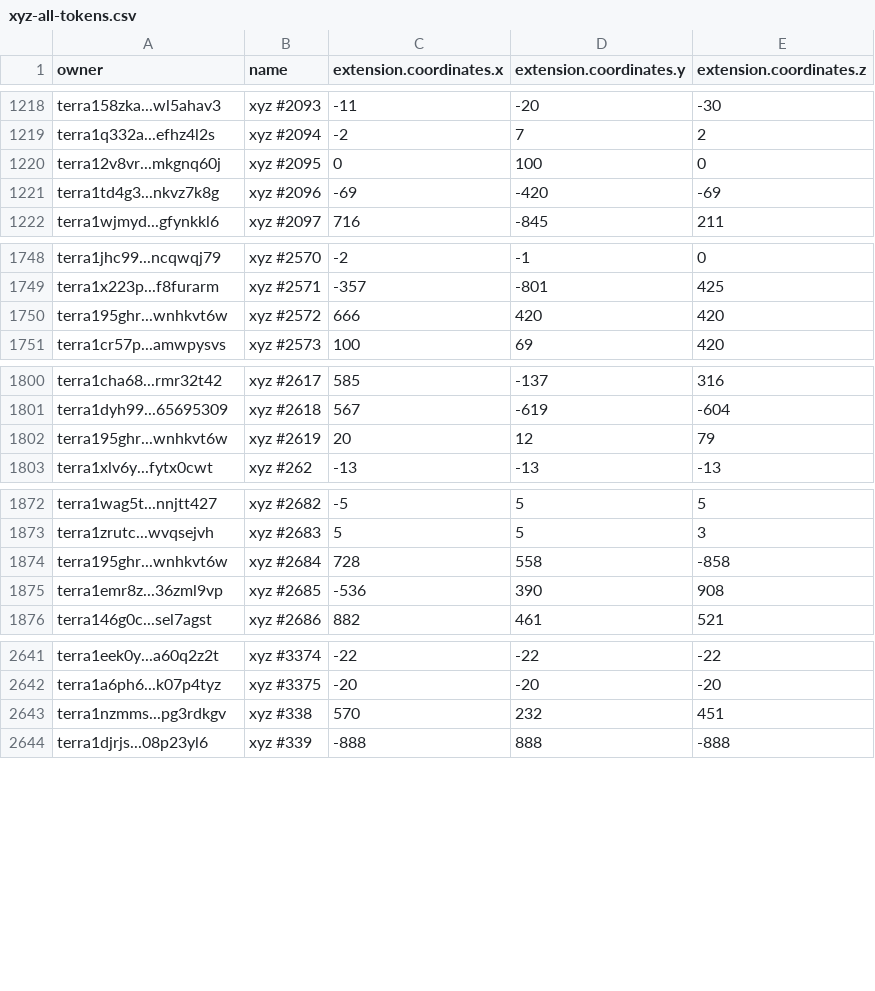
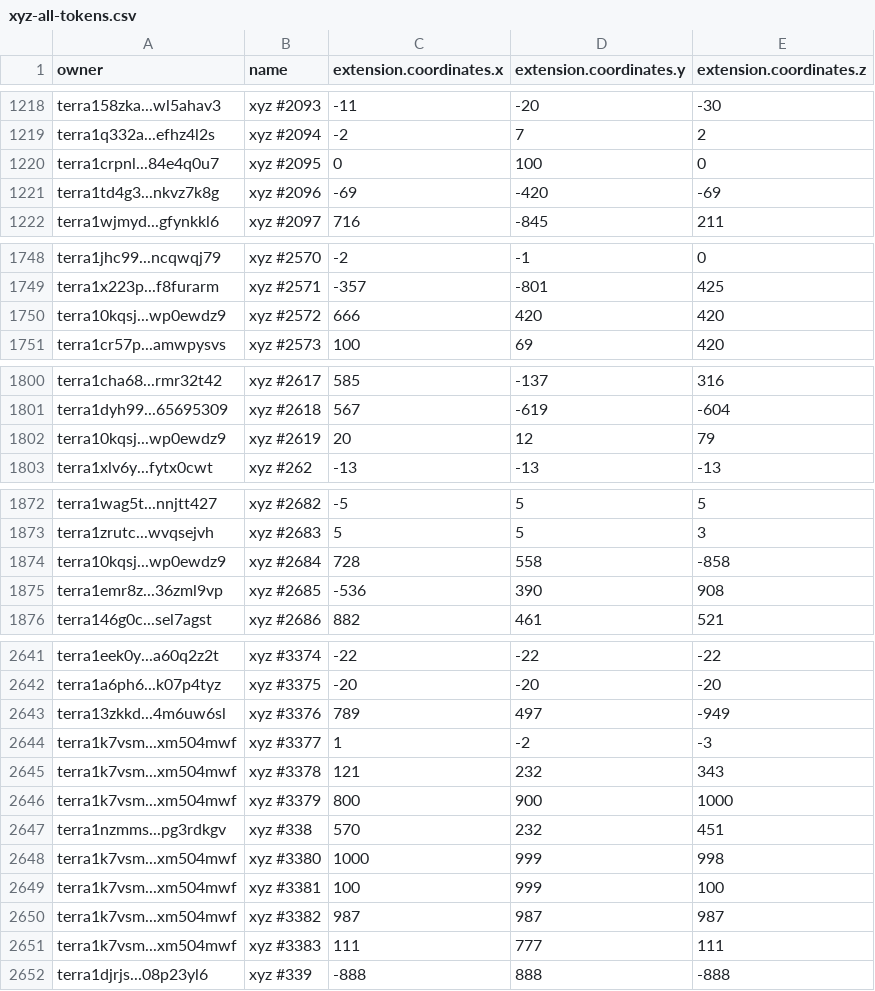
Before and after one commit to cryptoYJ/xyz-tools, a CSV file: xyz-all-tokens.csv, drawn as a sheet; only a part is shown, gaps mark what is left out; the diff covers the shown part only.

Commit message:
update data

```diff
--- a/xyz-all-tokens.csv
+++ b/xyz-all-tokens.csv
@@ -1219,3 +1219,3 @@
 "terra1q332a...efhz4l2s","xyz #2094",-2,7,2
-"terra12v8vr...mkgnq60j","xyz #2095",0,100,0
+"terra1crpnl...84e4q0u7","xyz #2095",0,100,0
 "terra1td4g3...nkvz7k8g","xyz #2096",-69,-420,-69
@@ -1749,3 +1749,3 @@
 "terra1x223p...f8furarm","xyz #2571",-357,-801,425
-"terra195ghr...wnhkvt6w","xyz #2572",666,420,420
+"terra10kqsj...wp0ewdz9","xyz #2572",666,420,420
 "terra1cr57p...amwpysvs","xyz #2573",100,69,420
@@ -1801,3 +1801,3 @@
 "terra1dyh99...65695309","xyz #2618",567,-619,-604
-"terra195ghr...wnhkvt6w","xyz #2619",20,12,79
+"terra10kqsj...wp0ewdz9","xyz #2619",20,12,79
 "terra1xlv6y...fytx0cwt","xyz #262",-13,-13,-13
@@ -1873,3 +1873,3 @@
 "terra1zrutc...wvqsejvh","xyz #2683",5,5,3
-"terra195ghr...wnhkvt6w","xyz #2684",728,558,-858
+"terra10kqsj...wp0ewdz9","xyz #2684",728,558,-858
 "terra1emr8z...36zml9vp","xyz #2685",-536,390,908
@@ -2642,3 +2642,11 @@
 "terra1a6ph6...k07p4tyz","xyz #3375",-20,-20,-20
+"terra13zkkd...4m6uw6sl","xyz #3376",789,497,-949
+"terra1k7vsm...xm504mwf","xyz #3377",1,-2,-3
+"terra1k7vsm...xm504mwf","xyz #3378",121,232,343
+"terra1k7vsm...xm504mwf","xyz #3379",800,900,1000
 "terra1nzmms...pg3rdkgv","xyz #338",570,232,451
+"terra1k7vsm...xm504mwf","xyz #3380",1000,999,998
+"terra1k7vsm...xm504mwf","xyz #3381",100,999,100
+"terra1k7vsm...xm504mwf","xyz #3382",987,987,987
+"terra1k7vsm...xm504mwf","xyz #3383",111,777,111
 "terra1djrjs...08p23yl6","xyz #339",-888,888,-888
```
Also changed, not shown: 1 edited cell elsewhere in this file, 1 other file.
